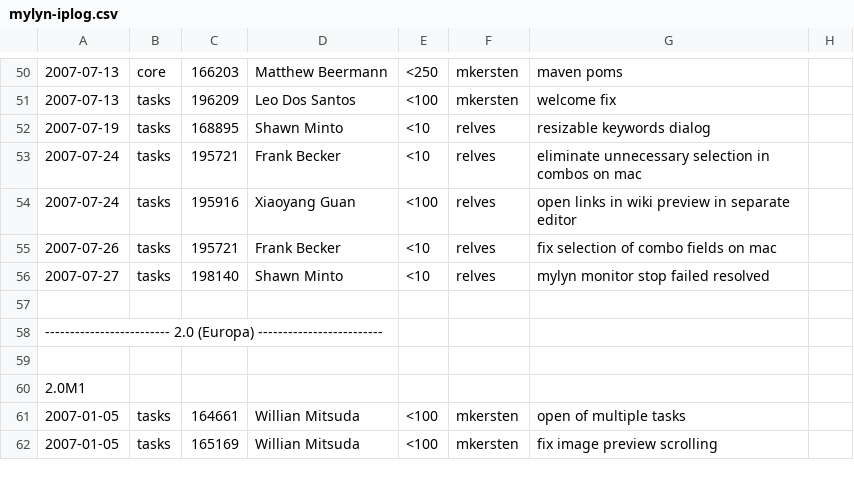
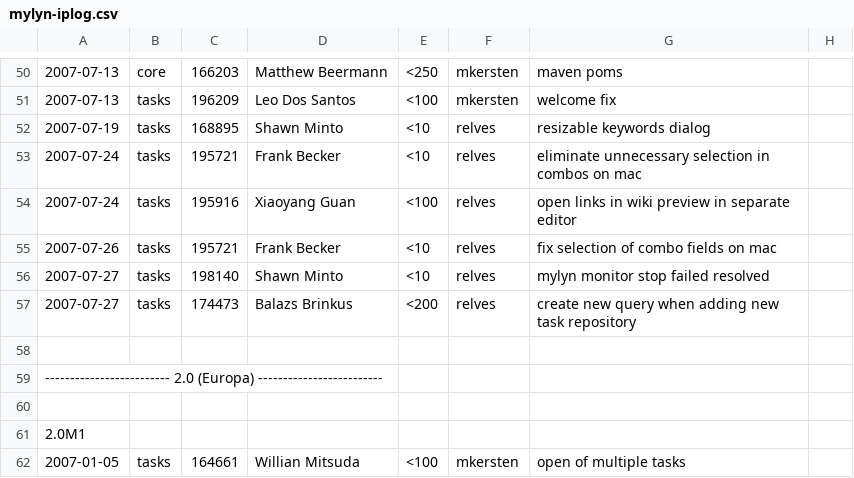
Before and after one commit to eclipse-mylyn/mylyn-website, a CSV file: doc/mylyn-iplog.csv, drawn as a sheet; only a part is shown, gaps mark what is left out; the shorter side is filled out with more unchanged rows; the diff names each change by its address in the sheet, - before the commit and + after, or states it on an @@ line.

Commit message:
ASSIGNED - bug 174473: [new eux] New repository wizard should suggest to create New query upon completion https://bugs.eclipse.org/bugs/show_bug.cgi?id=174473

```diff
--- a/doc/mylyn-iplog.csv
+++ b/doc/mylyn-iplog.csv
+row 57: 2007-07-27 | tasks | 174473 | Balazs Brinkus | <200 | relves | create new query when adding new task repository
```
